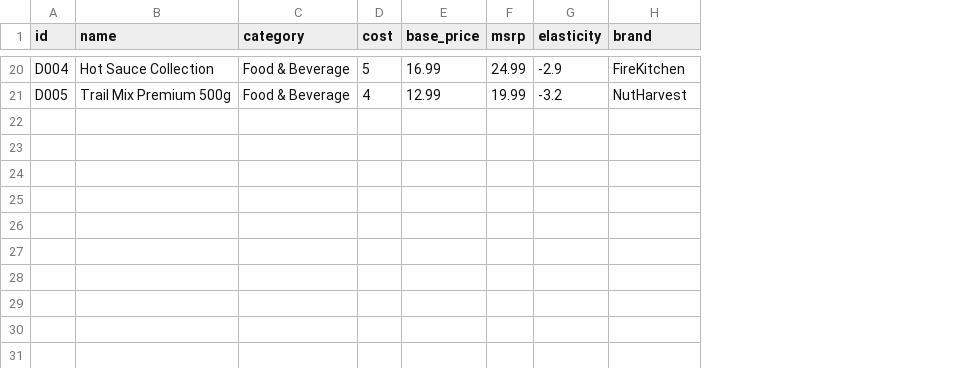
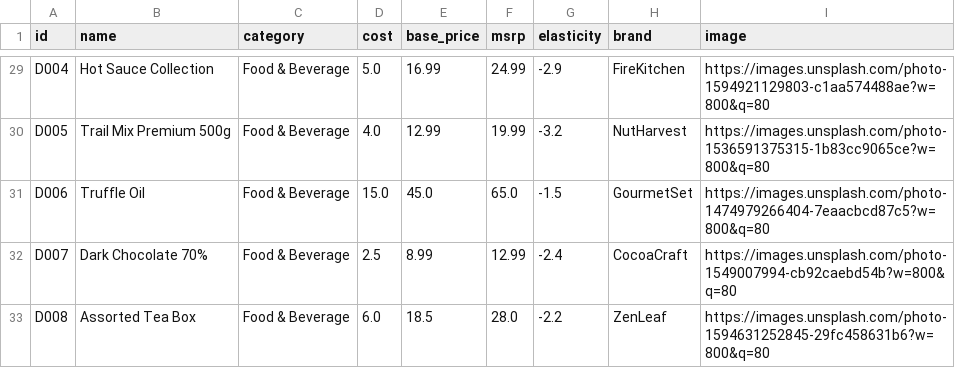
Before and after one commit to FrankTopzy/PriceFlow-AI, a CSV file: backend/data/products.csv, drawn as a sheet; only a part is shown, gaps mark what is left out; addresses are those after the commit; the diff covers the shown part only; the diff names each change by its address in the sheet, - before the commit and + after, or states it on an @@ line.

```diff
--- a/backend/data/products.csv
+++ b/backend/data/products.csv
+column I (image), rows 29-30: https://images.unsplash.com/photo-1594921129803-c1aa574488ae?w=800&q=80 | https://images.unsplash.com/photo-1536591375315-1b83cc9065ce?w=800&q=80
-D29 (cost): 5
+D29 (cost): 5.0
-D30 (cost): 4
+D30 (cost): 4.0
+row 31: D006 | Truffle Oil | Food & Beverage | 15.0 | 45.0 | 65.0 | -1.5 | GourmetSet | https://images.unsplash.com/photo-1474979266404-7eaacbcd87c5?w=800&q=80
+row 32: D007 | Dark Chocolate 70% | Food & Beverage | 2.5 | 8.99 | 12.99 | -2.4 | CocoaCraft | https://images.unsplash.com/photo-1549007994-cb92caebd54b?w=800&q=80
+row 33: D008 | Assorted Tea Box | Food & Beverage | 6.0 | 18.5 | 28.0 | -2.2 | ZenLeaf | https://images.unsplash.com/photo-1594631252845-29fc458631b6?w=800&q=80
```
Also changed, not shown: 9 added rows and 18 edited cells elsewhere in this file.
